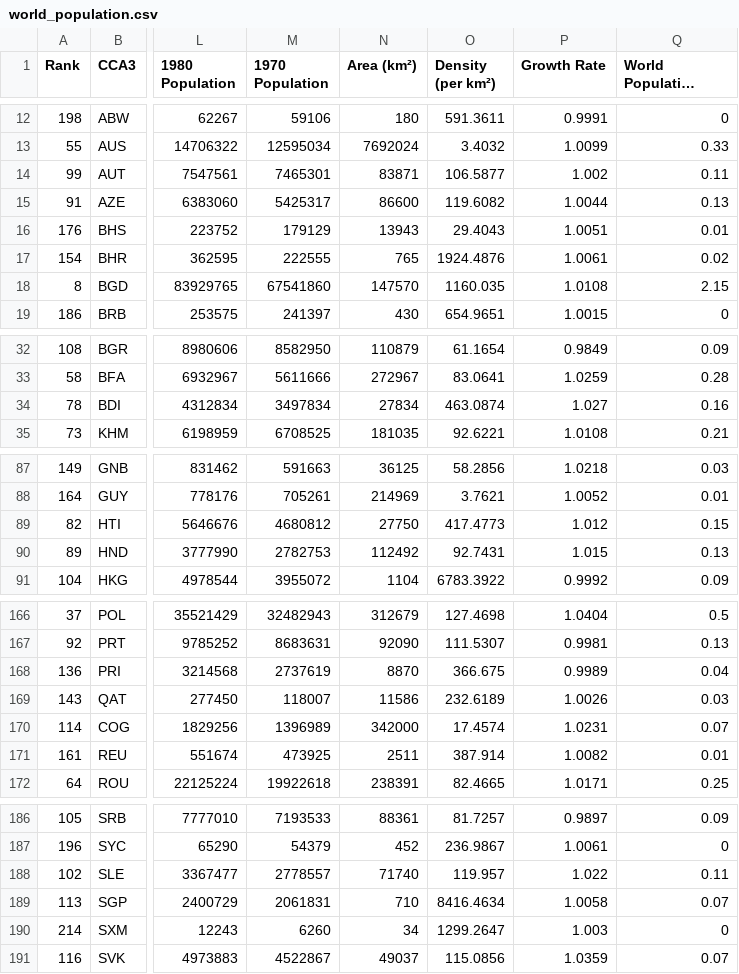
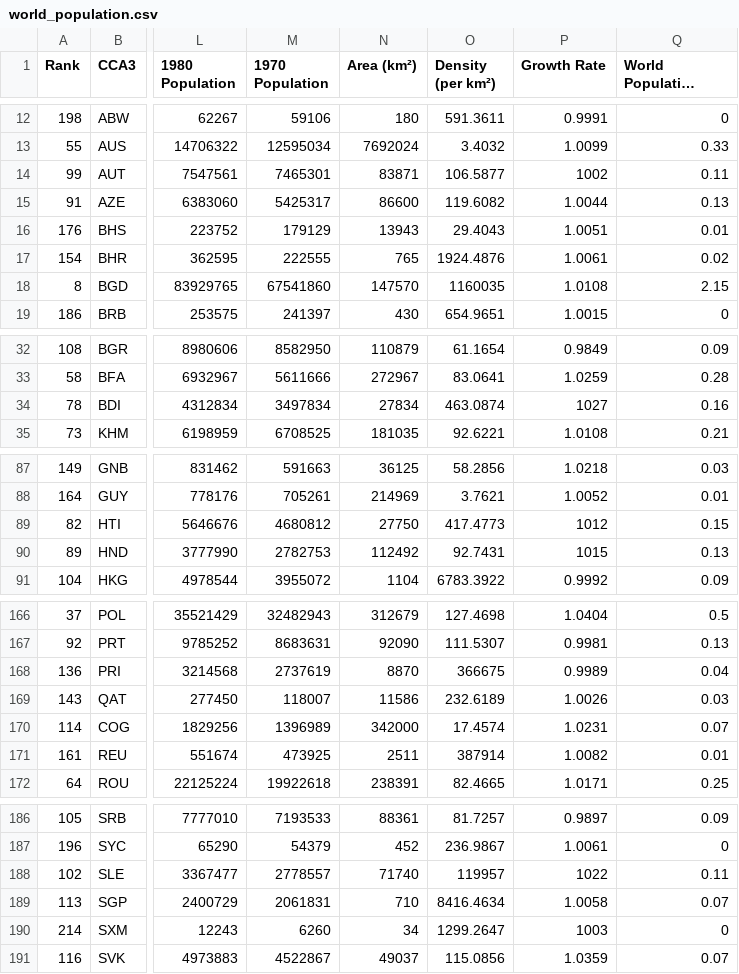
Before and after one commit to pauloabraao/dashboard_world_population, a CSV file: world_population.csv, drawn as a sheet; only a part is shown, gaps mark what is left out; long unchanged cells end in …; the diff covers the shown part only; the diff names each change by its address in the sheet, - before the commit and + after, or states it on an @@ line.

```diff
--- a/world_population.csv
+++ b/world_population.csv
-P14 (Growth Rate): 1.002
+P14 (Growth Rate): 1002
-O18 (Density (per km²)): 1160.035
+O18 (Density (per km²)): 1160035
-P34 (Growth Rate): 1.027
+P34 (Growth Rate): 1027
-P89 (Growth Rate): 1.012
+P89 (Growth Rate): 1012
-P90 (Growth Rate): 1.015
+P90 (Growth Rate): 1015
-O168 (Density (per km²)): 366.675
+O168 (Density (per km²)): 366675
-O171 (Density (per km²)): 387.914
+O171 (Density (per km²)): 387914
-O188 (Density (per km²)): 119.957
+O188 (Density (per km²)): 119957
-P188 (Growth Rate): 1.022
+P188 (Growth Rate): 1022
-P190 (Growth Rate): 1.003
+P190 (Growth Rate): 1003
```
Also changed, not shown: 27 edited cells elsewhere in this file, 2 other files.
